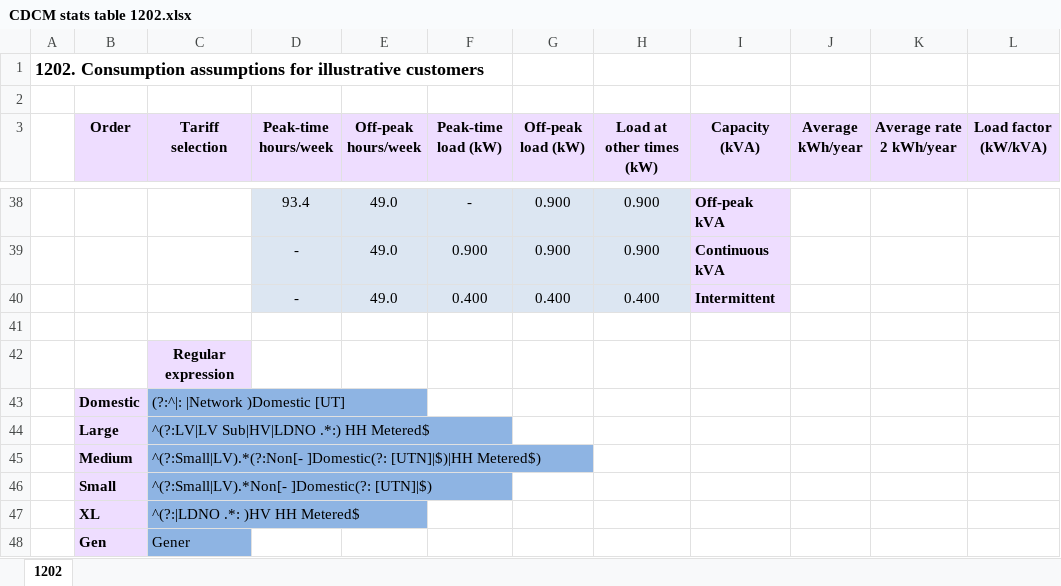
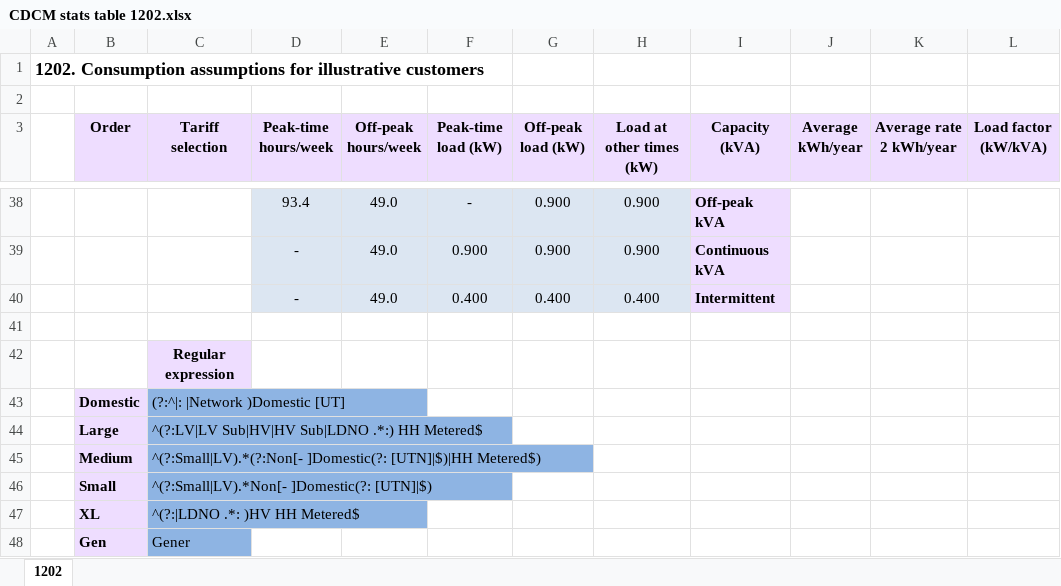
Before and after one commit to f20/power-models, an Excel workbook: CDCM/Summaries/CDCM stats table 1202.xlsx, sheet 1202, drawn as a sheet; only a part is shown, gaps mark what is left out; values as stored, in another font and other column widths than the file's, no borders; the diff names each change by its address in the sheet, - before the commit and + after, or states it on an @@ line.

Commit message:
CDCM data clean-up.

```diff
--- a/CDCM/Summaries/CDCM stats table 1202.xlsx (sheet 1202)
+++ b/CDCM/Summaries/CDCM stats table 1202.xlsx (sheet 1202)
-C44 (Tariff selection): ^(?:LV|LV Sub|HV|LDNO .*:) HH Metered$
+C44 (Tariff selection): ^(?:LV|LV Sub|HV|HV Sub|LDNO .*:) HH Metered$
```
Also changed, not shown: 4 other files.
